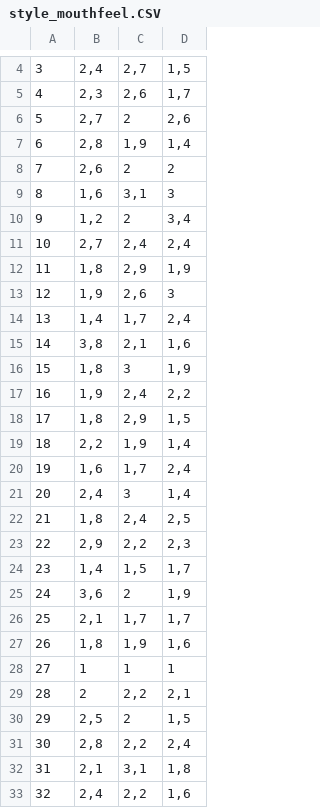
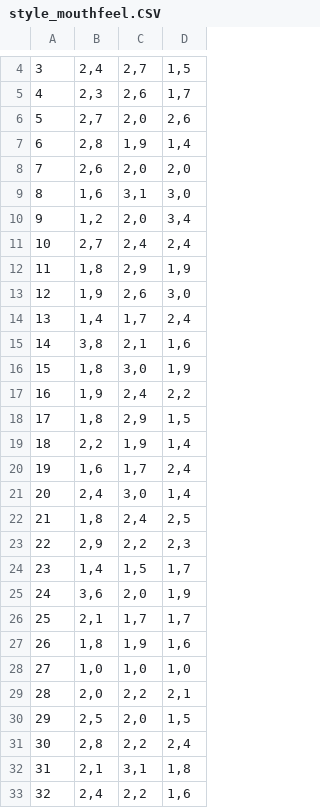
Before and after one commit to molinari135/ICon2023, a CSV file: Prolog/csv/style_mouthfeel.CSV, drawn as a sheet; only a part is shown, gaps mark what is left out; the diff covers the shown part only.

```diff
--- a/Prolog/csv/style_mouthfeel.CSV
+++ b/Prolog/csv/style_mouthfeel.CSV
@@ -5,13 +5,13 @@
 4;2,3;2,6;1,7
-5;2,7;2;2,6
+5;2,7;2,0;2,6
 6;2,8;1,9;1,4
-7;2,6;2;2
-8;1,6;3,1;3
-9;1,2;2;3,4
+7;2,6;2,0;2,0
+8;1,6;3,1;3,0
+9;1,2;2,0;3,4
 10;2,7;2,4;2,4
 11;1,8;2,9;1,9
-12;1,9;2,6;3
+12;1,9;2,6;3,0
 13;1,4;1,7;2,4
 14;3,8;2,1;1,6
-15;1,8;3;1,9
+15;1,8;3,0;1,9
 16;1,9;2,4;2,2
@@ -20,3 +20,3 @@
 19;1,6;1,7;2,4
-20;2,4;3;1,4
+20;2,4;3,0;1,4
 21;1,8;2,4;2,5
@@ -24,8 +24,8 @@
 23;1,4;1,5;1,7
-24;3,6;2;1,9
+24;3,6;2,0;1,9
 25;2,1;1,7;1,7
 26;1,8;1,9;1,6
-27;1;1;1
-28;2;2,2;2,1
-29;2,5;2;1,5
+27;1,0;1,0;1,0
+28;2,0;2,2;2,1
+29;2,5;2,0;1,5
 30;2,8;2,2;2,4
```
Also changed, not shown: 22 edited cells elsewhere in this file, Prolog/csv/style_flavour.CSV, Prolog/csv/style_taste.CSV, 1 other file.
